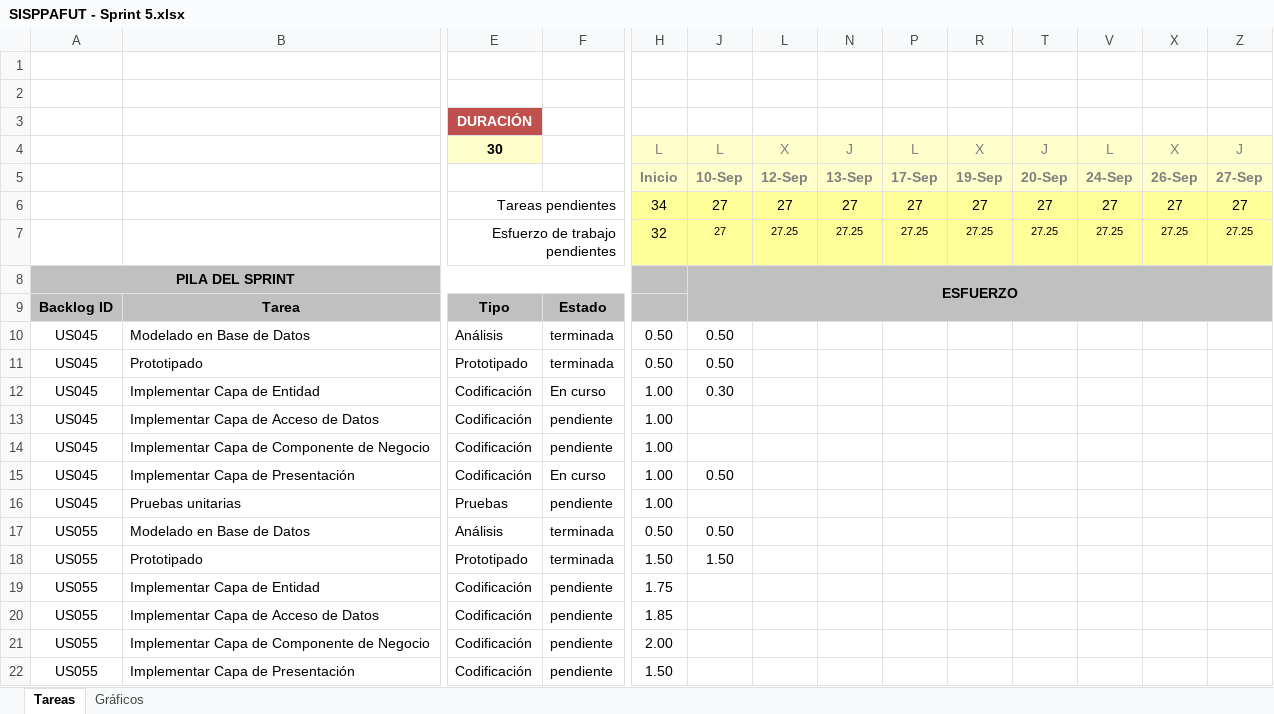
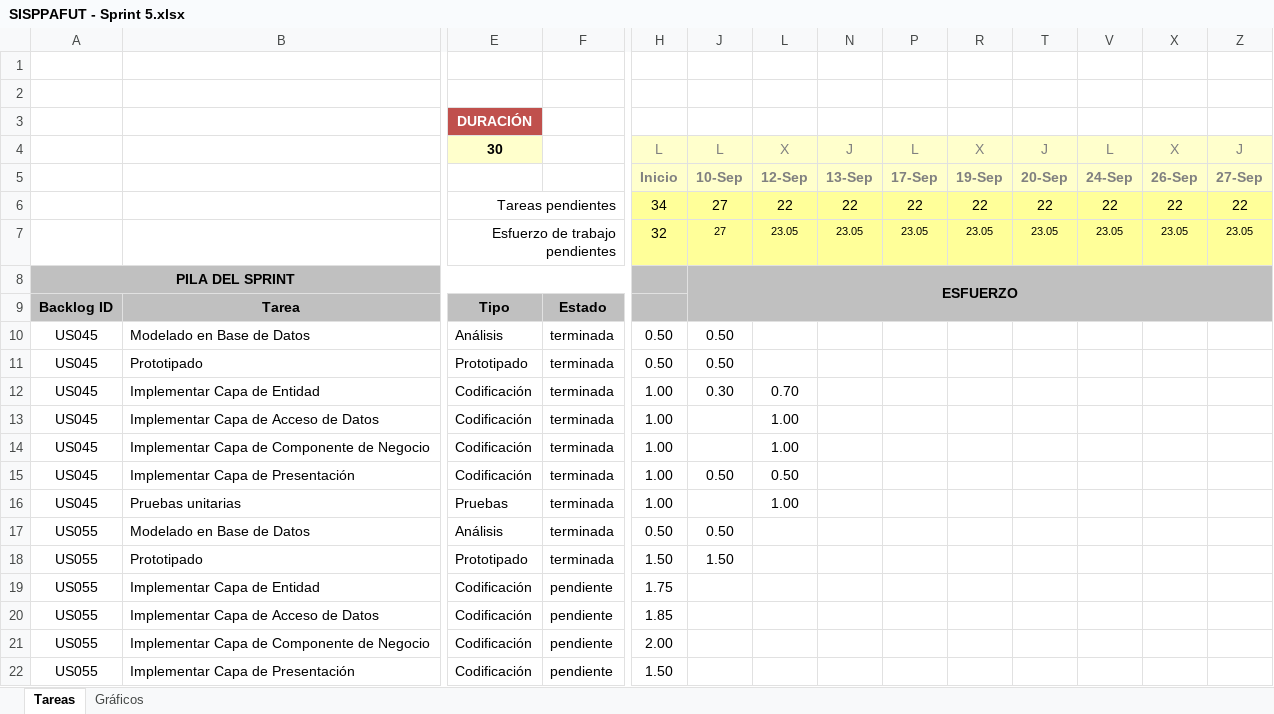
Before and after one commit to michaelrmartinezm/sisppafut, an Excel workbook: Documentos/SISPPAFUT - Sprint 5.xlsx, sheet Tareas, drawn as a sheet; only a part is shown, gaps mark what is left out; values as stored, in another font and other column widths than the file's, no borders; conditional formats not drawn; removed rows and columns are numbered as before the commit, all else as after; rows hold the shown columns only; the diff names each change by its address in the sheet, - before the commit and + after, or states it on an @@ line.

Commit message:
Actualización del excel del Sprint 5

```diff
--- a/Documentos/SISPPAFUT - Sprint 5.xlsx (sheet Tareas)
+++ b/Documentos/SISPPAFUT - Sprint 5.xlsx (sheet Tareas)
-row 6:  |  | Tareas pendientes |  | 34 | 27 | 27 | 27 | 27 | 27 | 27 | 27 | 27 | 27
-row 7:  |  | Esfuerzo de trabajo pendientes |  | 32 | 27 | 27.25 | 27.25 | 27.25 | 27.25 | 27.25 | 27.25 | 27.25 | 27.25
+row 6:  |  | Tareas pendientes |  | 34 | 27 | 22 | 22 | 22 | 22 | 22 | 22 | 22 | 22
+row 7:  |  | Esfuerzo de trabajo pendientes |  | 32 | 27 | 23.05 | 23.05 | 23.05 | 23.05 | 23.05 | 23.05 | 23.05 | 23.05
-F12: En curso
+F12: terminada
-L12: (empty)
+L12: 0.70
-F13:F14: pendiente
+F13:F14: terminada
-L13:L14: (empty)
+L13:L14: 1.00
-F15: En curso
+F15: terminada
-L15: (empty)
+L15: 0.50
-F16: pendiente
+F16: terminada
-L16: (empty)
+L16: 1.00
```
Also changed, not shown: sheet Gráficos, hidden cells, charts or pictures.
